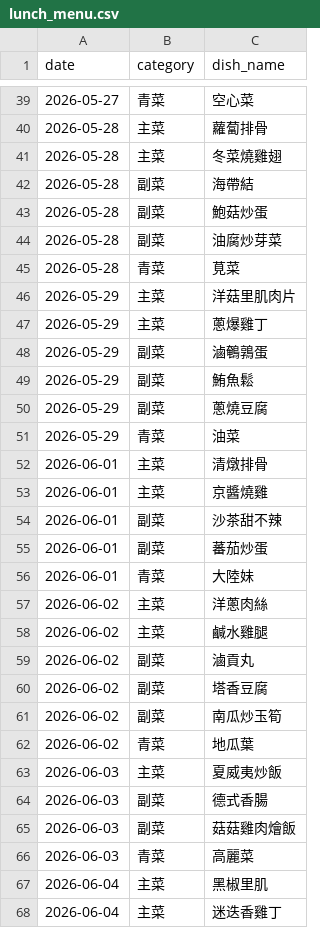
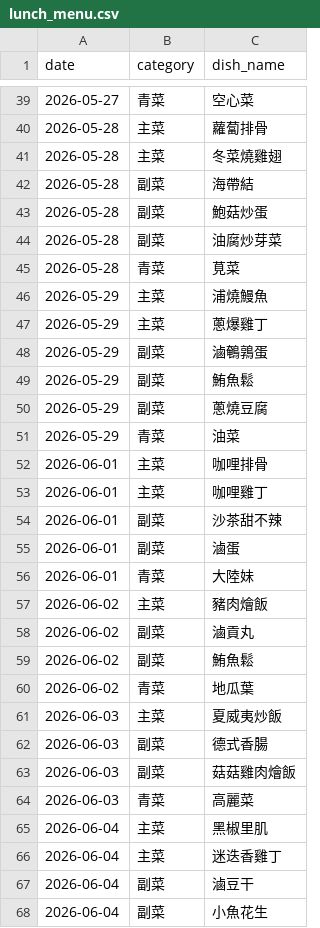
Before and after one commit to mkshlunch/mkshlunch, a CSV file: lunch_menu.csv, drawn as a sheet; only a part is shown, gaps mark what is left out; the shorter side is filled out with more unchanged rows.

Commit message:
Update lunch_menu.csv

```diff
--- a/lunch_menu.csv
+++ b/lunch_menu.csv
@@ -45,3 +45,3 @@ date,category,dish_name
 2026-05-28,青菜,莧菜
-2026-05-29,主菜,洋菇里肌肉片
+2026-05-29,主菜,浦燒鰻魚
 2026-05-29,主菜,蔥爆雞丁
@@ -51,12 +51,10 @@ date,category,dish_name
 2026-05-29,青菜,油菜
-2026-06-01,主菜,清燉排骨
-2026-06-01,主菜,京醬燒雞
+2026-06-01,主菜,咖哩排骨
+2026-06-01,主菜,咖哩雞丁
 2026-06-01,副菜,沙茶甜不辣
-2026-06-01,副菜,蕃茄炒蛋
+2026-06-01,副菜,滷蛋
 2026-06-01,青菜,大陸妹
-2026-06-02,主菜,洋蔥肉絲
-2026-06-02,主菜,鹹水雞腿
+2026-06-02,主菜,豬肉燴飯
 2026-06-02,副菜,滷貢丸
-2026-06-02,副菜,塔香豆腐
-2026-06-02,副菜,南瓜炒玉筍
+2026-06-02,副菜,鮪魚鬆
 2026-06-02,青菜,地瓜葉
```
